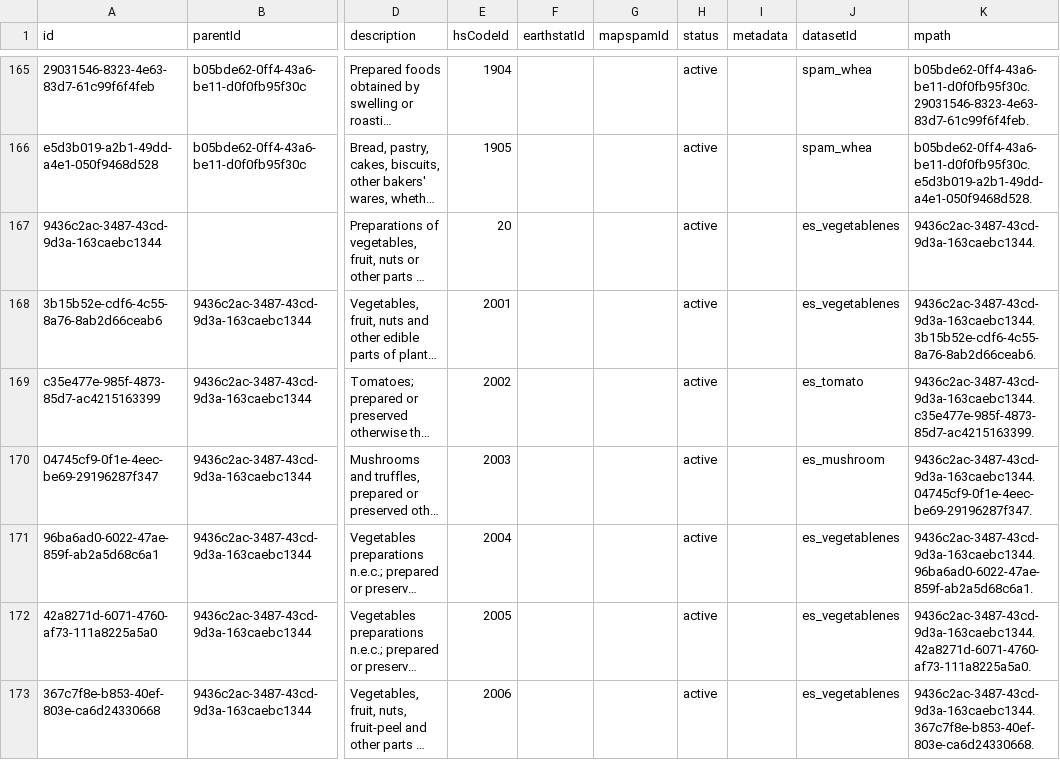
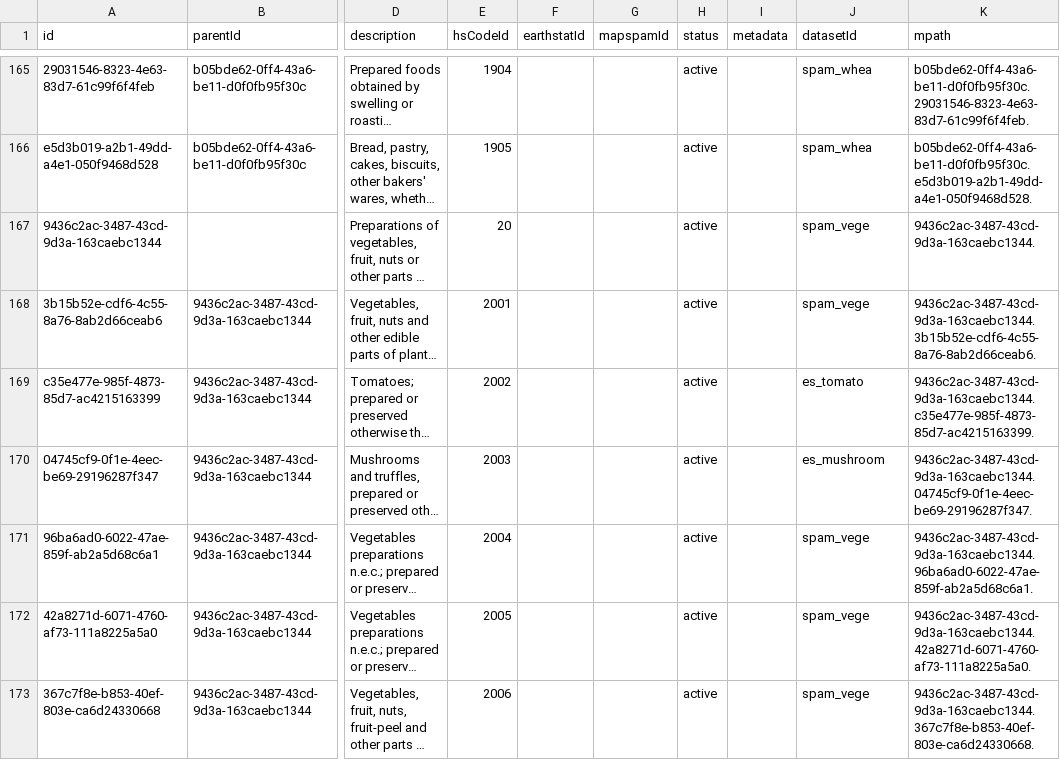
Before and after one commit to Vizzuality/landgriffon, a CSV file: data/base_data_importer/data/4.material.csv, drawn as a sheet; only a part is shown, gaps mark what is left out; long unchanged cells end in …; the diff covers the shown part only; the diff names each change by its address in the sheet, - before the commit and + after, or states it on an @@ line.

```diff
--- a/data/base_data_importer/data/4.material.csv
+++ b/data/base_data_importer/data/4.material.csv
-J167:J168 (datasetId): es_vegetablenes
+J167:J168 (datasetId): spam_vege
-J171:J173 (datasetId): es_vegetablenes
+J171:J173 (datasetId): spam_vege
```
Also changed, not shown: 79 edited cells elsewhere in this file, 1 other file.
